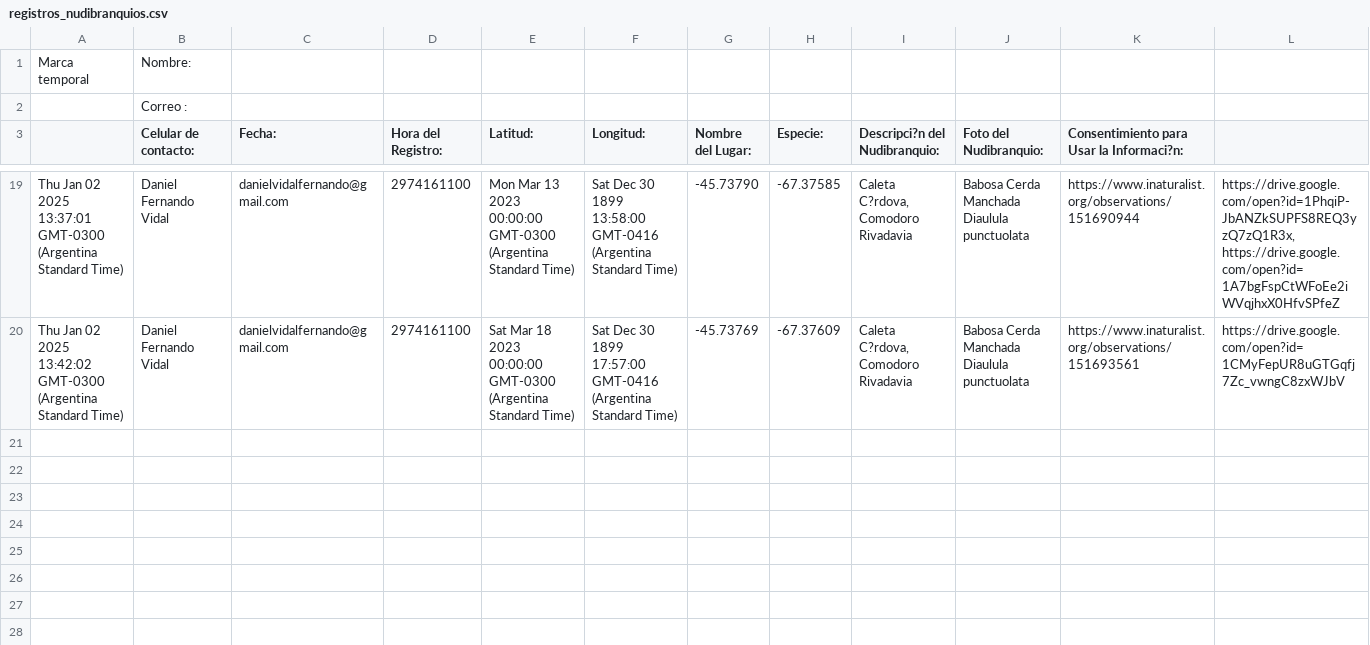
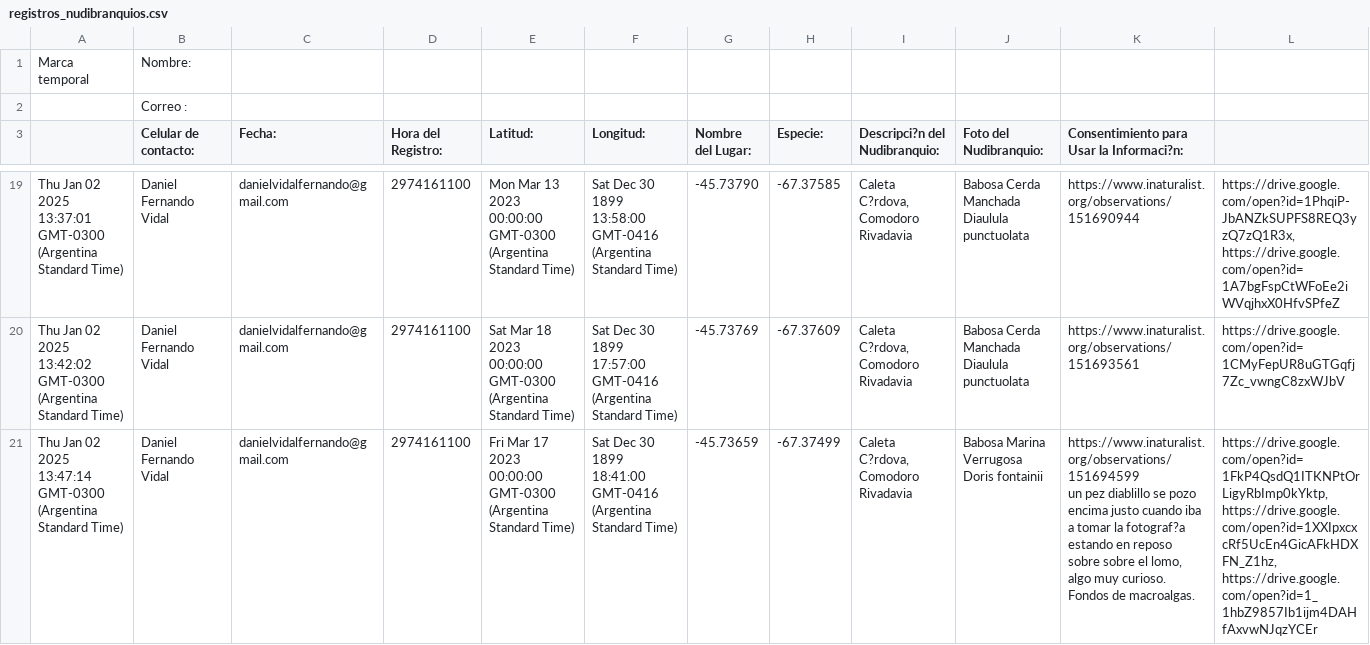
Before and after one commit to NudiArg/MapaNudiArg, a CSV file: registros_nudibranquios.csv, drawn as a sheet; only a part is shown, gaps mark what is left out; rows hold the shown columns only; ↵ is a line break in a cell; the diff names each change by its address in the sheet, - before the commit and + after, or states it on an @@ line.

Commit message:
Actualización automática desde Google Sheets

```diff
--- a/registros_nudibranquios.csv
+++ b/registros_nudibranquios.csv
+row 21: Thu Jan 02 2025 13:47:14 GMT-0300 (Argentina Standard Time) | Daniel Fernando Vidal | danielvidalfernando@gmail.com | 2974161100 | Fri Mar 17 2023 00:00:00 GMT-0300 (Argentina Standard Time) | Sat Dec 30 1899 18:41:00 GMT-0416 (Argentina Standard Time) | -45.73659 | -67.37499 | Caleta C?rdova, Comodoro Rivadavia | Babosa Marina Verrugosa Doris fontainii | https://www.inaturalist.org/observations/151694599 ↵ un pez diablillo se pozo encima justo cuando iba a tomar la fotograf?a estando en reposo sobre sobre el lomo, algo muy curioso. Fondos de macroalgas. | https://drive.google.com/open?id=1FkP4QsdQ1ITKNPtOrLigyRbImp0kYktp, https://drive.google.com/open?id=1XXIpxcxcRf5UcEn4GicAFkHDXFN_Z1hz, https://drive.google.com/open?id=1_1hbZ9857Ib1ijm4DAHfAxvwNJqzYCEr
```
